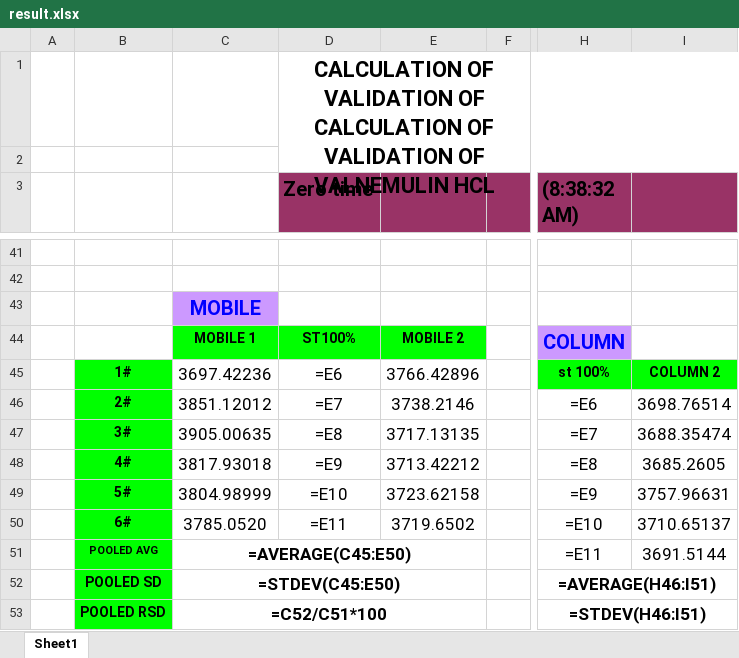
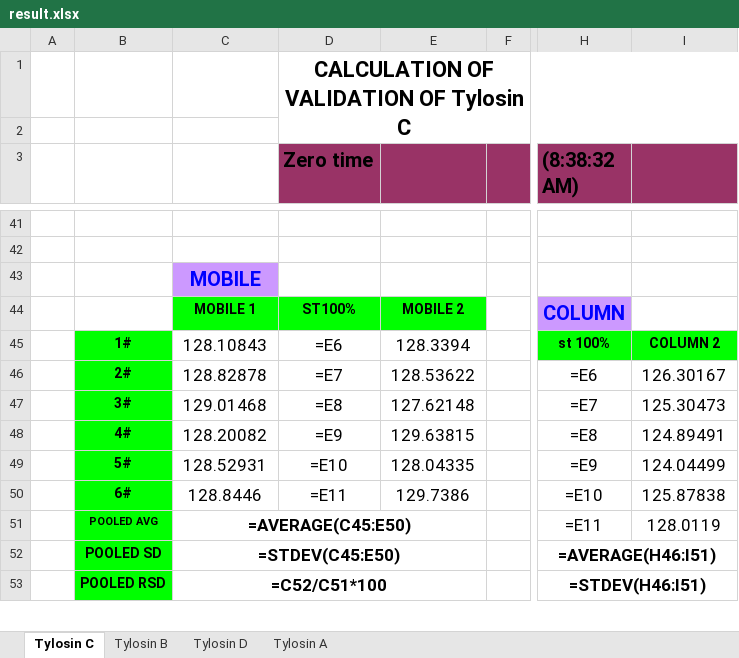
Before and after one commit to OM3X4/DadServer, an Excel workbook: result.xlsx, sheet Tylosin C, drawn as a sheet; only a part is shown, gaps mark what is left out; values as stored, in another font and other column widths than the file's, no borders; formulas without a stored value are shown as written; charts and pictures and conditional formats not drawn; the diff covers the shown part only; the diff names each change by its address in the sheet, - before the commit and + after, or states it on an @@ line.

```diff
--- a/result.xlsx (sheet Tylosin C)
+++ b/result.xlsx (sheet Tylosin C)
-sheet tab: Sheet1
+sheet tab: Tylosin C
+sheet tab: Tylosin B
+sheet tab: Tylosin D
+sheet tab: Tylosin A
-D1 (Zero time): …VALIDATION OF CALCULATION OF VALIDATION OF VALNEMULIN HCL
+D1 (Zero time): …VALIDATION OF Tylosin C
-C45: 3697.42236
+C45: 128.10843
-E45: 3766.42896
+E45: 128.3394
-C46: 3851.12012
+C46: 128.82878
-E46: 3738.2146
+E46: 128.53622
-I46: 3698.76514
+I46: 126.30167
-C47: 3905.00635
+C47: 129.01468
-E47: 3717.13135
+E47: 127.62148
-I47: 3688.35474
+I47: 125.30473
-C48: 3817.93018
+C48: 128.20082
-E48: 3713.42212
+E48: 129.63815
-I48: 3685.2605
+I48: 124.89491
-C49: 3804.98999
+C49: 128.52931
-E49: 3723.62158
+E49: 128.04335
-I49: 3757.96631
+I49: 124.04499
-C50: 3785.0520
+C50: 128.8446
-E50: 3719.6502
+E50: 129.7386
-I50: 3710.65137
+I50: 125.87838
-I51: 3691.5144
+I51: 128.0119
```
Also changed, not shown: 5 added rows, 5 removed rows and 39 edited cells elsewhere in this sheet, template3.xlsx, 5 other files.
